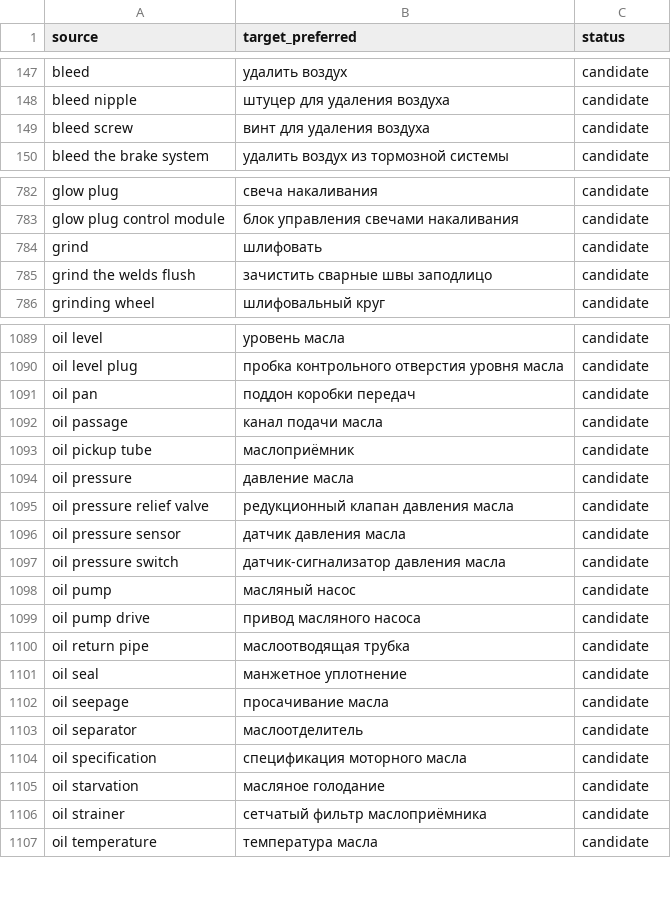
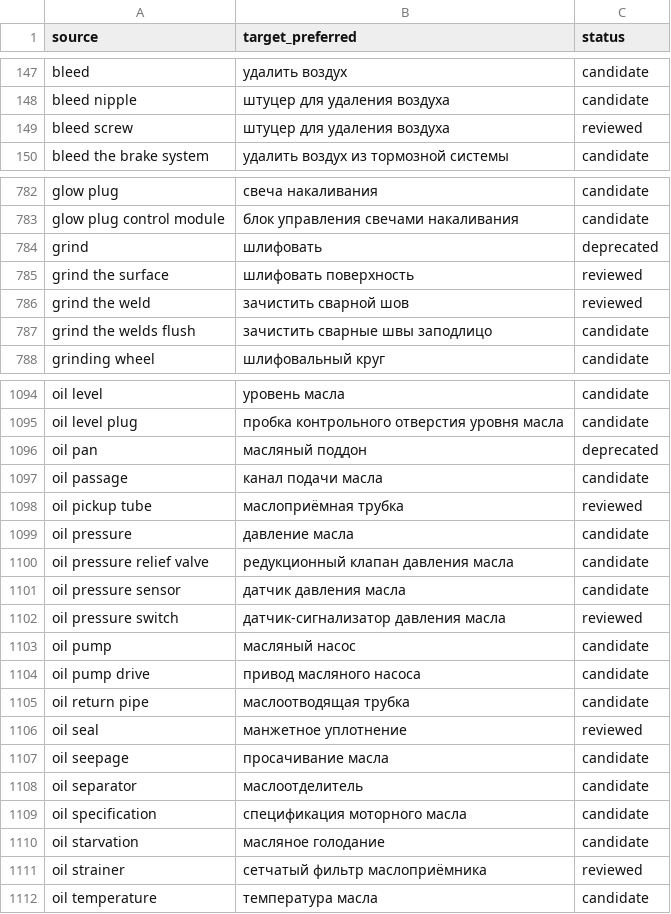
Before and after one commit to popov-da/AutoGlossary, a CSV file: exports/consumer-body-repair.csv, drawn as a sheet; only a part is shown, gaps mark what is left out; the diff covers the shown part only.

```diff
--- a/exports/consumer-body-repair.csv
+++ b/exports/consumer-body-repair.csv
@@ -148,3 +148,3 @@ bleed,удалить воздух,candidate
 bleed nipple,штуцер для удаления воздуха,candidate
-bleed screw,винт для удаления воздуха,candidate
+bleed screw,штуцер для удаления воздуха,reviewed
 bleed the brake system,удалить воздух из тормозной системы,candidate
@@ -783,3 +783,5 @@ glow plug,свеча накаливания,candidate
 glow plug control module,блок управления свечами накаливания,candidate
-grind,шлифовать,candidate
+grind,шлифовать,deprecated
+grind the surface,шлифовать поверхность,reviewed
+grind the weld,зачистить сварной шов,reviewed
 grind the welds flush,зачистить сварные швы заподлицо,candidate
@@ -1090,5 +1095,5 @@ oil level,уровень масла,candidate
 oil level plug,пробка контрольного отверстия уровня масла,candidate
-oil pan,поддон коробки передач,candidate
+oil pan,масляный поддон,deprecated
 oil passage,канал подачи масла,candidate
-oil pickup tube,маслоприёмник,candidate
+oil pickup tube,маслоприёмная трубка,reviewed
 oil pressure,давление масла,candidate
@@ -1096,3 +1101,3 @@ oil pressure relief valve,редукционный клапан давления
 oil pressure sensor,датчик давления масла,candidate
-oil pressure switch,датчик-сигнализатор давления масла,candidate
+oil pressure switch,датчик-сигнализатор давления масла,reviewed
 oil pump,масляный насос,candidate
@@ -1100,3 +1105,3 @@ oil pump drive,привод масляного насоса,candidate
 oil return pipe,маслоотводящая трубка,candidate
-oil seal,манжетное уплотнение,candidate
+oil seal,манжетное уплотнение,reviewed
 oil seepage,просачивание масла,candidate
@@ -1105,3 +1110,3 @@ oil specification,спецификация моторного масла,candida
 oil starvation,масляное голодание,candidate
-oil strainer,сетчатый фильтр маслоприёмника,candidate
+oil strainer,сетчатый фильтр маслоприёмника,reviewed
 oil temperature,температура масла,candidate
```
Also changed, not shown: 3 added rows and 64 edited cells elsewhere in this file, data/termbase.csv, exports/consumer-glossary.csv, 3 other files.
